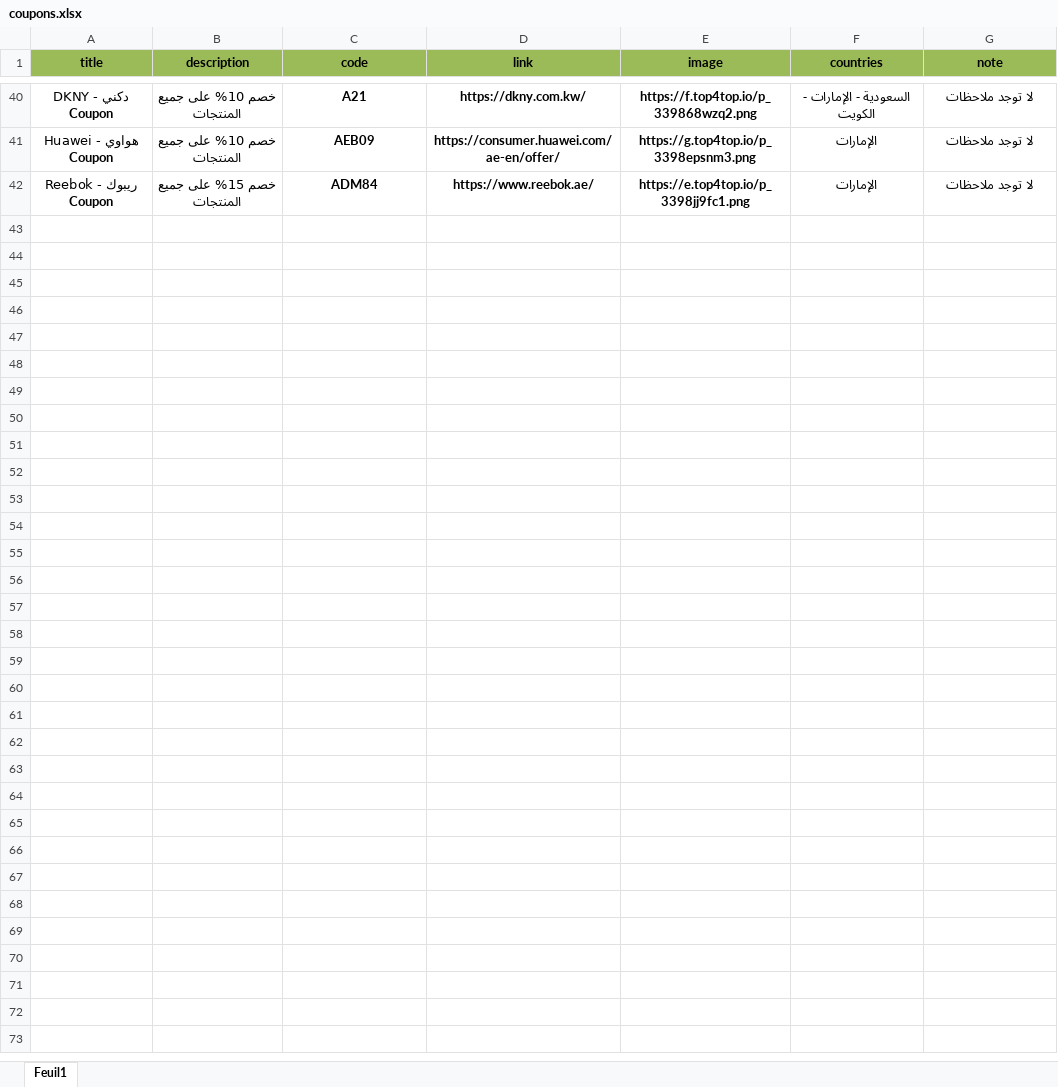
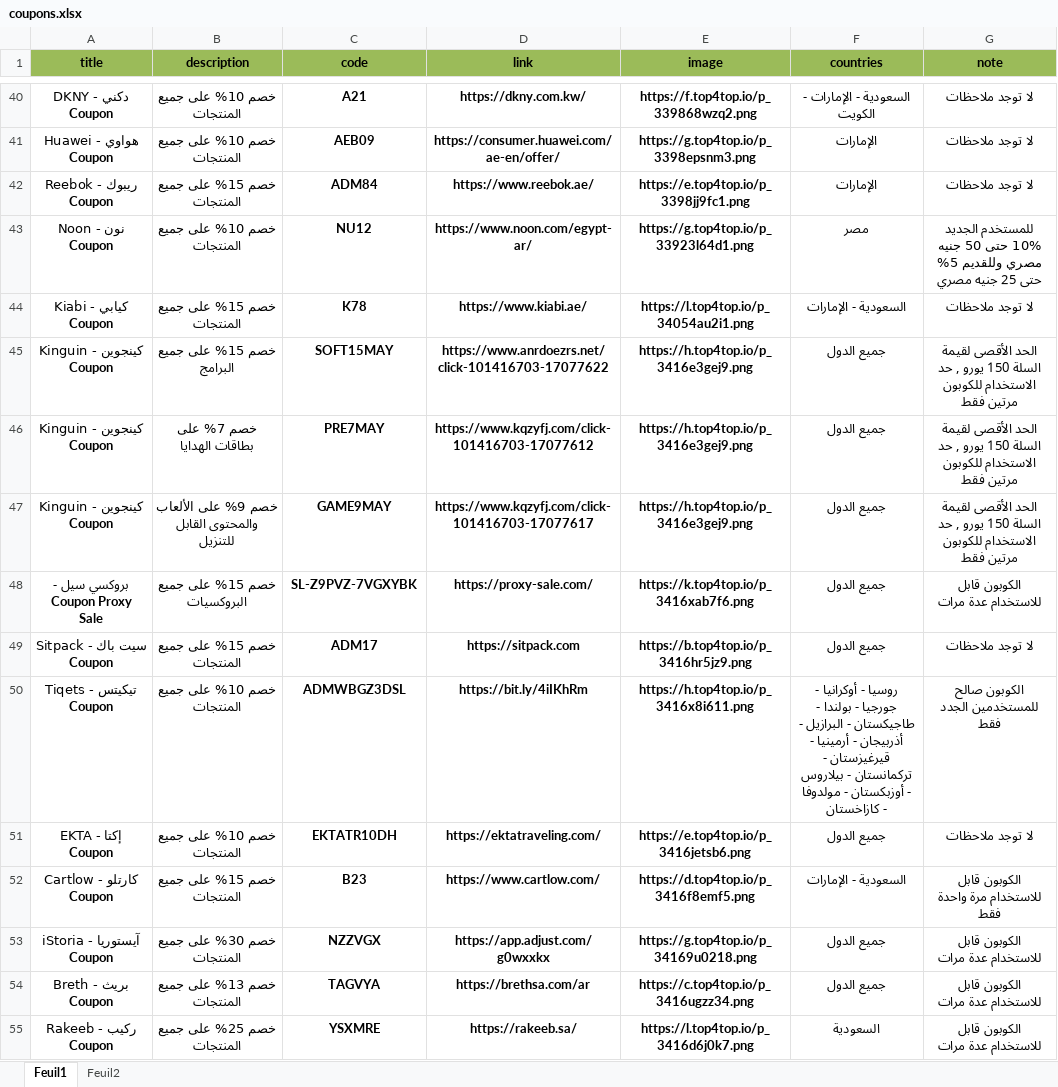
Before and after one commit to elias-zero/Auto-Post-Bot-For-Telegram-Page, an Excel workbook: coupons.xlsx, sheet Feuil1, drawn as a sheet; only a part is shown, gaps mark what is left out; values as stored, in another font and other column widths than the file's, no borders; the diff covers the shown part only; the diff names each change by its address in the sheet, - before the commit and + after, or states it on an @@ line.

Commit message:
Add files via upload

```diff
--- a/coupons.xlsx (sheet Feuil1)
+++ b/coupons.xlsx (sheet Feuil1)
+sheet tab: Feuil2
+row 43: نون - Noon Coupon | خصم 10% على جميع المنتجات | NU12 | https://www.noon.com/egypt-ar/ | https://g.top4top.io/p_33923l64d1.png | مصر | للمستخدم الجديد 10% حتى 50 جنيه مصري وللقديم 5% حتى 25 جنيه مصري
+row 44: كيابي - Kiabi Coupon | خصم 15% على جميع المنتجات | K78 | https://www.kiabi.ae/ | https://l.top4top.io/p_34054au2i1.png | السعودية - الإمارات | لا توجد ملاحظات
+row 45: كينجوين - Kinguin Coupon | خصم 15% على جميع البرامج | SOFT15MAY | https://www.anrdoezrs.net/click-101416703-17077622 | https://h.top4top.io/p_3416e3gej9.png | جميع الدول | الحد الأقصى لقيمة السلة 150 يورو , حد الاستخدام للكوبون مرتين فقط
+row 46: كينجوين - Kinguin Coupon | خصم 7% على بطاقات الهدايا | PRE7MAY | https://www.kqzyfj.com/click-101416703-17077612 | https://h.top4top.io/p_3416e3gej9.png | جميع الدول | الحد الأقصى لقيمة السلة 150 يورو , حد الاستخدام للكوبون مرتين فقط
+row 47: كينجوين - Kinguin Coupon | خصم 9% على الألعاب والمحتوى القابل للتنزيل | GAME9MAY | https://www.kqzyfj.com/click-101416703-17077617 | https://h.top4top.io/p_3416e3gej9.png | جميع الدول | الحد الأقصى لقيمة السلة 150 يورو , حد الاستخدام للكوبون مرتين فقط
+row 48: بروكسي سيل - Coupon Proxy Sale | خصم 15% على جميع البروكسيات | SL-Z9PVZ-7VGXYBK | https://proxy-sale.com/ | https://k.top4top.io/p_3416xab7f6.png | جميع الدول | الكوبون قابل للاستخدام عدة مرات
+row 49: سيت باك - Sitpack Coupon | خصم 15% على جميع المنتجات | ADM17 | https://sitpack.com | https://b.top4top.io/p_3416hr5jz9.png | جميع الدول | لا توجد ملاحظات
+row 50: تيكيتس - Tiqets Coupon | خصم 10% على جميع المنتجات | ADMWBGZ3DSL | https://bit.ly/4iIKhRm | https://h.top4top.io/p_3416x8i611.png | روسيا - أوكرانيا - جورجيا - بولندا - طاجيكستان - البرازيل - أذربيجان - أرمينيا - قيرغيزستان - تركمانستان - بيلاروس - أوزبكستان - مولدوفا - كازاخستان | الكوبون صالح للمستخدمين الجدد فقط
+row 51: إكتا - EKTA Coupon | خصم 10% على جميع المنتجات | EKTATR10DH | https://ektatraveling.com/ | https://e.top4top.io/p_3416jetsb6.png | جميع الدول | لا توجد ملاحظات
+row 52: كارتلو - Cartlow Coupon | خصم 15% على جميع المنتجات | B23 | https://www.cartlow.com/ | https://d.top4top.io/p_3416f8emf5.png | السعودية - الإمارات | الكوبون قابل للاستخدام مرة واحدة فقط
+row 53: آيستوريا - iStoria Coupon | خصم 30% على جميع المنتجات | NZZVGX | https://app.adjust.com/g0wxxkx | https://g.top4top.io/p_34169u0218.png | جميع الدول | الكوبون قابل للاستخدام عدة مرات
+row 54: بريث - Breth Coupon | خصم 13% على جميع المنتجات | TAGVYA | https://brethsa.com/ar | https://c.top4top.io/p_3416ugzz34.png | جميع الدول | الكوبون قابل للاستخدام عدة مرات
+row 55: ركيب - Rakeeb Coupon | خصم 25% على جميع المنتجات | YSXMRE | https://rakeeb.sa/ | https://l.top4top.io/p_3416d6j0k7.png | السعودية | الكوبون قابل للاستخدام عدة مرات
```
Also changed, not shown: 12 added rows elsewhere in this sheet.
